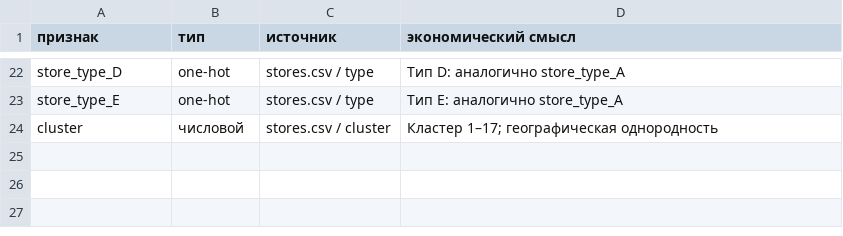
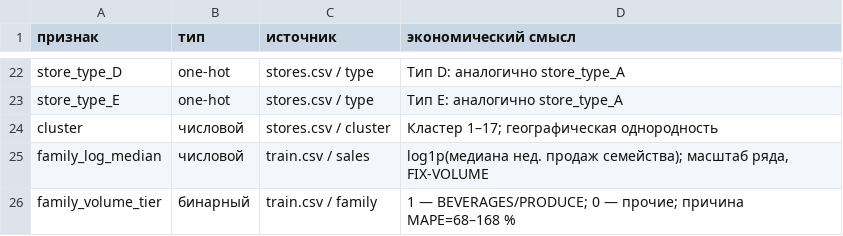
Before and after one commit to Reddetk/store-sales-kr, a CSV file: reports/tables/table_2_4_feature_space.csv, drawn as a sheet; only a part is shown, gaps mark what is left out.

```diff
--- a/reports/tables/table_2_4_feature_space.csv
+++ b/reports/tables/table_2_4_feature_space.csv
@@ -24 +24,3 @@ store_type_E,one-hot,stores.csv / type,Тип E: аналогично store_type
 cluster,числовой,stores.csv / cluster,Кластер 1–17; географическая однородность
+family_log_median,числовой,train.csv / sales,"log1p(медиана нед. продаж семейства); масштаб ряда, FIX-VOLUME"
+family_volume_tier,бинарный,train.csv / family,1 — BEVERAGES/PRODUCE; 0 — прочие; причина MAPE=68–168 %
```
Also changed, not shown: 2 other files.
